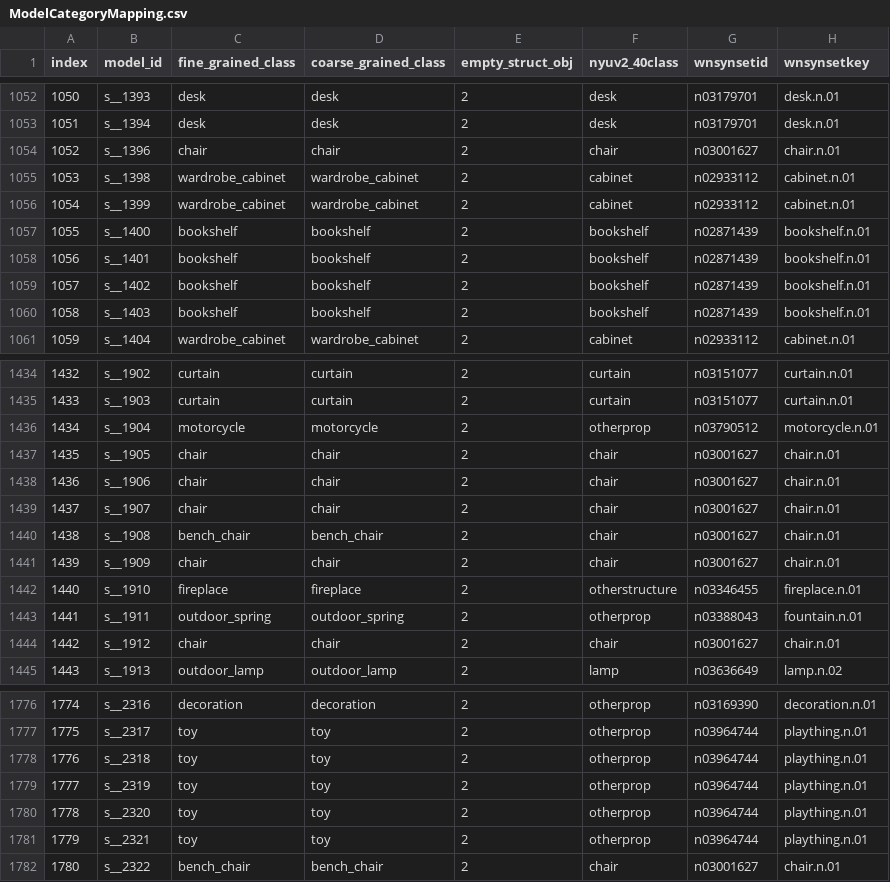
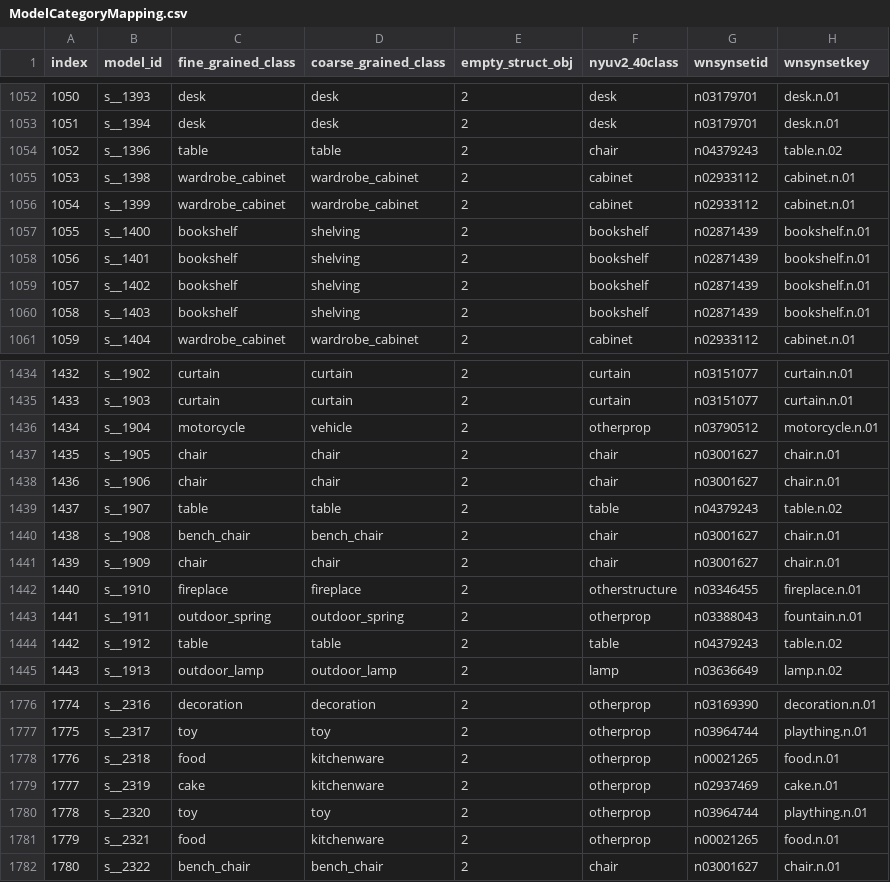
Before and after one commit to tinytangent/SUNCGtoolbox, a CSV file: metadata/ModelCategoryMapping.csv, drawn as a sheet; only a part is shown, gaps mark what is left out; the diff covers the shown part only.

```diff
--- a/metadata/ModelCategoryMapping.csv
+++ b/metadata/ModelCategoryMapping.csv
@@ -1053,9 +1053,9 @@ index,model_id,fine_grained_class,coarse_grained_class,empty_struct_obj,nyuv2_40
 1051,s__1394,desk,desk,2,desk,n03179701,desk.n.01
-1052,s__1396,chair,chair,2,chair,n03001627,chair.n.01
+1052,s__1396,table,table,2,chair,n04379243,table.n.02
 1053,s__1398,wardrobe_cabinet,wardrobe_cabinet,2,cabinet,n02933112,cabinet.n.01
 1054,s__1399,wardrobe_cabinet,wardrobe_cabinet,2,cabinet,n02933112,cabinet.n.01
-1055,s__1400,bookshelf,bookshelf,2,bookshelf,n02871439,bookshelf.n.01
-1056,s__1401,bookshelf,bookshelf,2,bookshelf,n02871439,bookshelf.n.01
-1057,s__1402,bookshelf,bookshelf,2,bookshelf,n02871439,bookshelf.n.01
-1058,s__1403,bookshelf,bookshelf,2,bookshelf,n02871439,bookshelf.n.01
+1055,s__1400,bookshelf,shelving,2,bookshelf,n02871439,bookshelf.n.01
+1056,s__1401,bookshelf,shelving,2,bookshelf,n02871439,bookshelf.n.01
+1057,s__1402,bookshelf,shelving,2,bookshelf,n02871439,bookshelf.n.01
+1058,s__1403,bookshelf,shelving,2,bookshelf,n02871439,bookshelf.n.01
 1059,s__1404,wardrobe_cabinet,wardrobe_cabinet,2,cabinet,n02933112,cabinet.n.01
@@ -1435,6 +1435,6 @@ index,model_id,fine_grained_class,coarse_grained_class,empty_struct_obj,nyuv2_40
 1433,s__1903,curtain,curtain,2,curtain,n03151077,curtain.n.01
-1434,s__1904,motorcycle,motorcycle,2,otherprop,n03790512,motorcycle.n.01
+1434,s__1904,motorcycle,vehicle,2,otherprop,n03790512,motorcycle.n.01
 1435,s__1905,chair,chair,2,chair,n03001627,chair.n.01
 1436,s__1906,chair,chair,2,chair,n03001627,chair.n.01
-1437,s__1907,chair,chair,2,chair,n03001627,chair.n.01
+1437,s__1907,table,table,2,table,n04379243,table.n.02
 1438,s__1908,bench_chair,bench_chair,2,chair,n03001627,chair.n.01
@@ -1443,3 +1443,3 @@ index,model_id,fine_grained_class,coarse_grained_class,empty_struct_obj,nyuv2_40
 1441,s__1911,outdoor_spring,outdoor_spring,2,otherprop,n03388043,fountain.n.01
-1442,s__1912,chair,chair,2,chair,n03001627,chair.n.01
+1442,s__1912,table,table,2,table,n04379243,table.n.02
 1443,s__1913,outdoor_lamp,outdoor_lamp,2,lamp,n03636649,lamp.n.02
@@ -1777,6 +1777,6 @@ index,model_id,fine_grained_class,coarse_grained_class,empty_struct_obj,nyuv2_40
 1775,s__2317,toy,toy,2,otherprop,n03964744,plaything.n.01
-1776,s__2318,toy,toy,2,otherprop,n03964744,plaything.n.01
-1777,s__2319,toy,toy,2,otherprop,n03964744,plaything.n.01
+1776,s__2318,food,kitchenware,2,otherprop,n00021265,food.n.01
+1777,s__2319,cake,kitchenware,2,otherprop,n02937469,cake.n.01
 1778,s__2320,toy,toy,2,otherprop,n03964744,plaything.n.01
-1779,s__2321,toy,toy,2,otherprop,n03964744,plaything.n.01
+1779,s__2321,food,kitchenware,2,otherprop,n00021265,food.n.01
 1780,s__2322,bench_chair,bench_chair,2,chair,n03001627,chair.n.01
```
Also changed, not shown: 168 edited cells elsewhere in this file.
